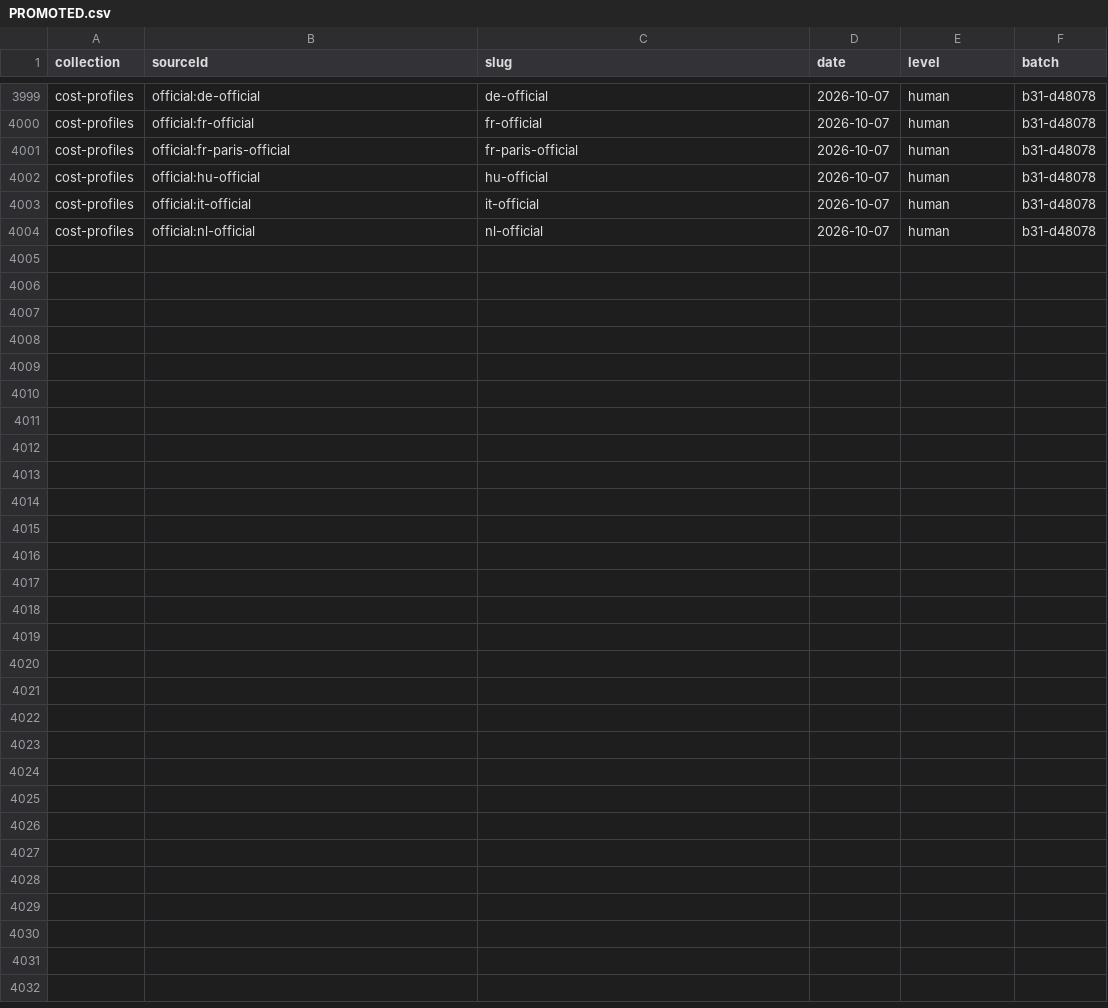
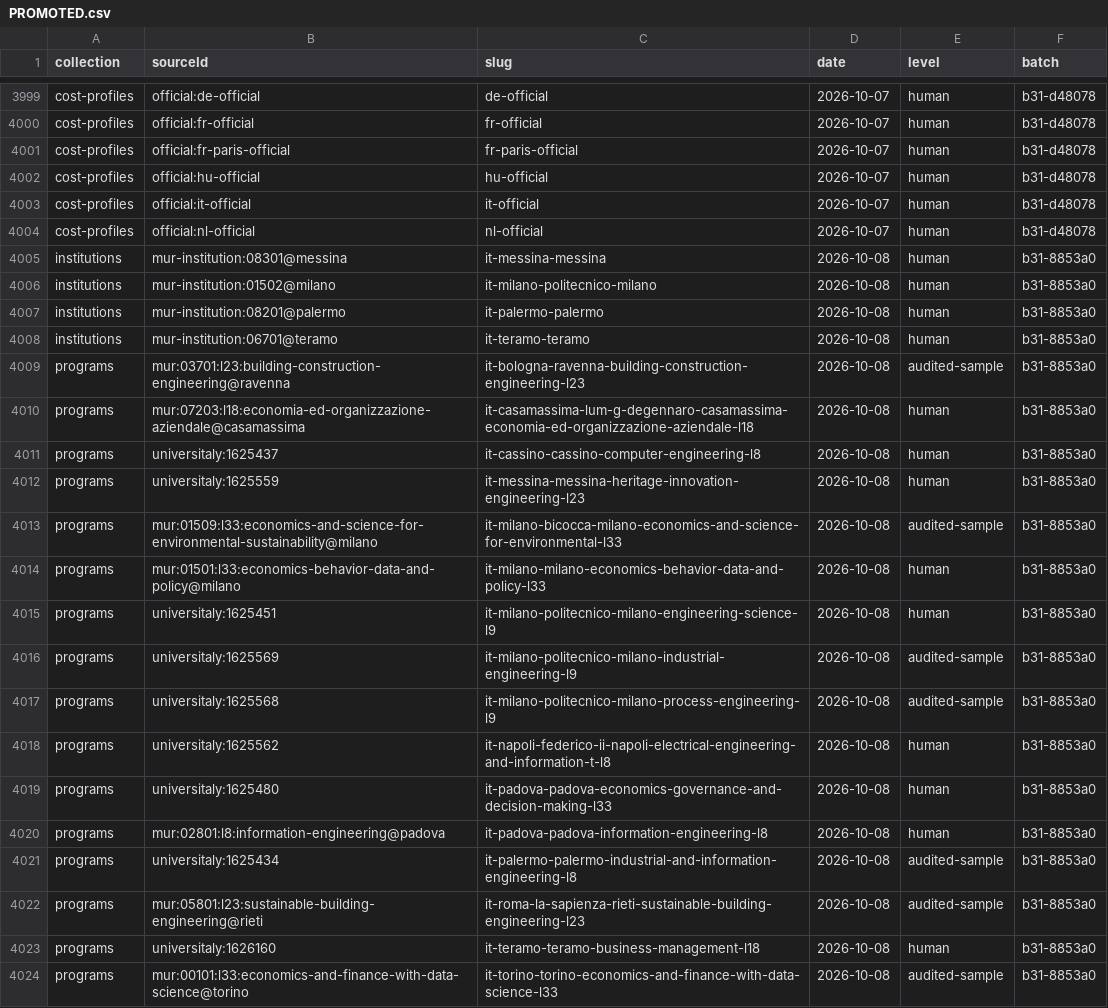
Before and after one commit to negexx/jisr, a CSV file: data-staging/PROMOTED.csv, drawn as a sheet; only a part is shown, gaps mark what is left out; the diff names each change by its address in the sheet, - before the commit and + after, or states it on an @@ line.

```diff
--- a/data-staging/PROMOTED.csv
+++ b/data-staging/PROMOTED.csv
+row 4005: institutions | mur-institution:08301@messina | it-messina-messina | 2026-10-08 | human | b31-8853a0
+row 4006: institutions | mur-institution:01502@milano | it-milano-politecnico-milano | 2026-10-08 | human | b31-8853a0
+row 4007: institutions | mur-institution:08201@palermo | it-palermo-palermo | 2026-10-08 | human | b31-8853a0
+row 4008: institutions | mur-institution:06701@teramo | it-teramo-teramo | 2026-10-08 | human | b31-8853a0
+row 4009: programs | mur:03701:l23:building-construction-engineering@ravenna | it-bologna-ravenna-building-construction-engineering-l23 | 2026-10-08 | audited-sample | b31-8853a0
+row 4010: programs | mur:07203:l18:economia-ed-organizzazione-aziendale@casamassima | it-casamassima-lum-g-degennaro-casamassima-economia-ed-organizzazione-aziendale-l18 | 2026-10-08 | human | b31-8853a0
+row 4011: programs | universitaly:1625437 | it-cassino-cassino-computer-engineering-l8 | 2026-10-08 | human | b31-8853a0
+row 4012: programs | universitaly:1625559 | it-messina-messina-heritage-innovation-engineering-l23 | 2026-10-08 | human | b31-8853a0
+row 4013: programs | mur:01509:l33:economics-and-science-for-environmental-sustainability@milano | it-milano-bicocca-milano-economics-and-science-for-environmental-l33 | 2026-10-08 | audited-sample | b31-8853a0
+row 4014: programs | mur:01501:l33:economics-behavior-data-and-policy@milano | it-milano-milano-economics-behavior-data-and-policy-l33 | 2026-10-08 | human | b31-8853a0
+row 4015: programs | universitaly:1625451 | it-milano-politecnico-milano-engineering-science-l9 | 2026-10-08 | human | b31-8853a0
+row 4016: programs | universitaly:1625569 | it-milano-politecnico-milano-industrial-engineering-l9 | 2026-10-08 | audited-sample | b31-8853a0
+row 4017: programs | universitaly:1625568 | it-milano-politecnico-milano-process-engineering-l9 | 2026-10-08 | audited-sample | b31-8853a0
+row 4018: programs | universitaly:1625562 | it-napoli-federico-ii-napoli-electrical-engineering-and-information-t-l8 | 2026-10-08 | human | b31-8853a0
+row 4019: programs | universitaly:1625480 | it-padova-padova-economics-governance-and-decision-making-l33 | 2026-10-08 | human | b31-8853a0
+row 4020: programs | mur:02801:l8:information-engineering@padova | it-padova-padova-information-engineering-l8 | 2026-10-08 | human | b31-8853a0
+row 4021: programs | universitaly:1625434 | it-palermo-palermo-industrial-and-information-engineering-l8 | 2026-10-08 | audited-sample | b31-8853a0
+row 4022: programs | mur:05801:l23:sustainable-building-engineering@rieti | it-roma-la-sapienza-rieti-sustainable-building-engineering-l23 | 2026-10-08 | audited-sample | b31-8853a0
+row 4023: programs | universitaly:1626160 | it-teramo-teramo-business-management-l18 | 2026-10-08 | human | b31-8853a0
+row 4024: programs | mur:00101:l33:economics-and-finance-with-data-science@torino | it-torino-torino-economics-and-finance-with-data-science-l33 | 2026-10-08 | audited-sample | b31-8853a0
```
Also changed, not shown: data-staging/AUDIT.csv, 37 other files.
